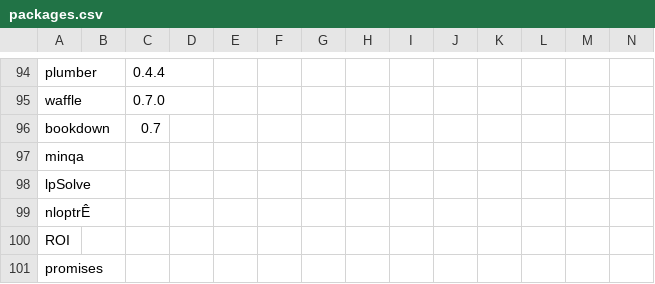
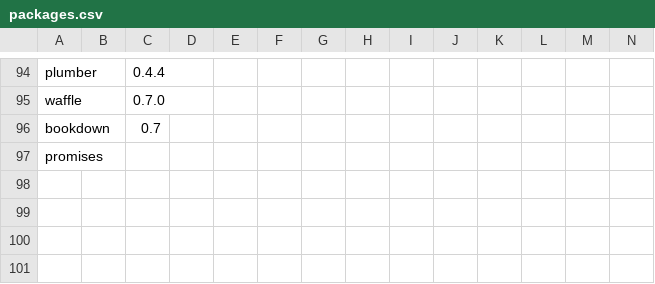
Before and after one commit to PlymouthPsychology/installR, a CSV file: packages.csv, drawn as a sheet; only a part is shown, gaps mark what is left out; rows hold the shown columns only; the diff names each change by its address in the sheet, - before the commit and + after, or states it on an @@ line.

Commit message:
removed opt stuff

```diff
--- a/packages.csv
+++ b/packages.csv
-row 97: minqa
-row 98: lpSolve
-row 99: nloptrÊ
-row 100: ROI
```
